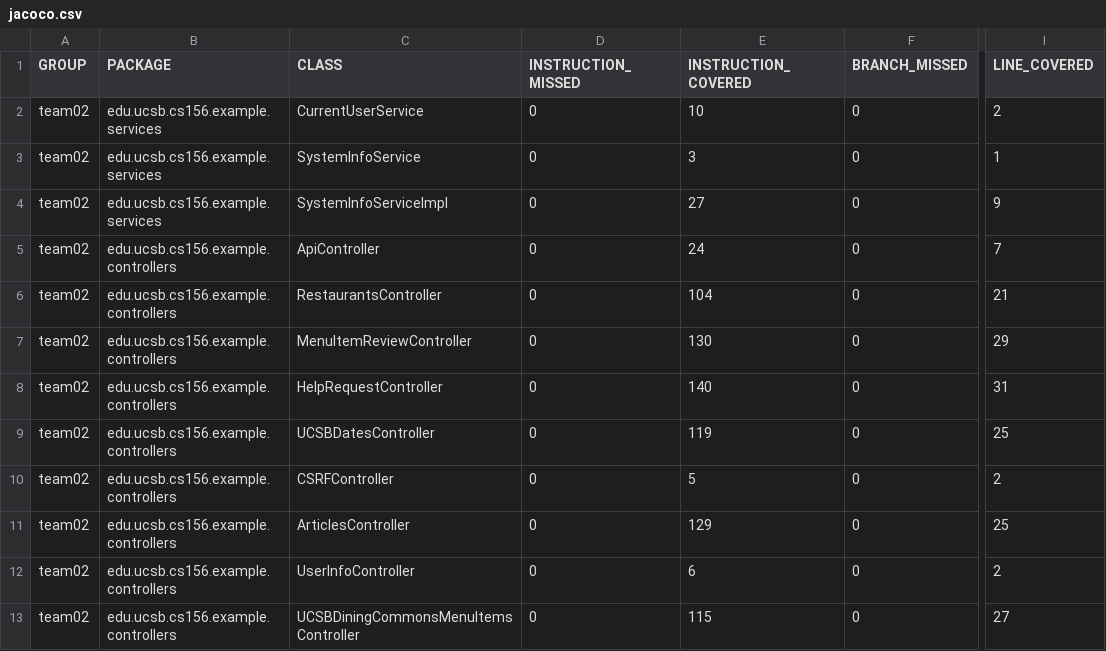
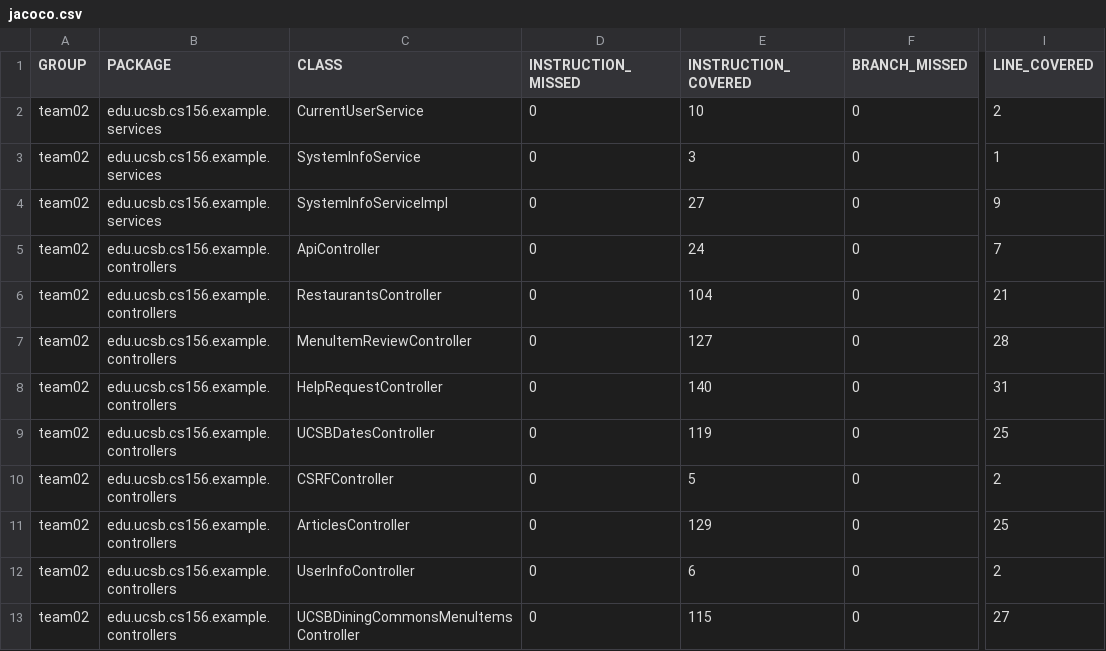
Before and after one commit to ucsb-cs156-f24/team02-f24-11, a CSV file: prs/118/jacoco/jacoco.csv, drawn as a sheet; only a part is shown, gaps mark what is left out; the diff names each change by its address in the sheet, - before the commit and + after, or states it on an @@ line.

```diff
--- a/prs/118/jacoco/jacoco.csv
+++ b/prs/118/jacoco/jacoco.csv
-E7 (INSTRUCTION_COVERED): 130
+E7 (INSTRUCTION_COVERED): 127
-I7 (LINE_COVERED): 29
+I7 (LINE_COVERED): 28
```
Also changed, not shown: 7 other files.
